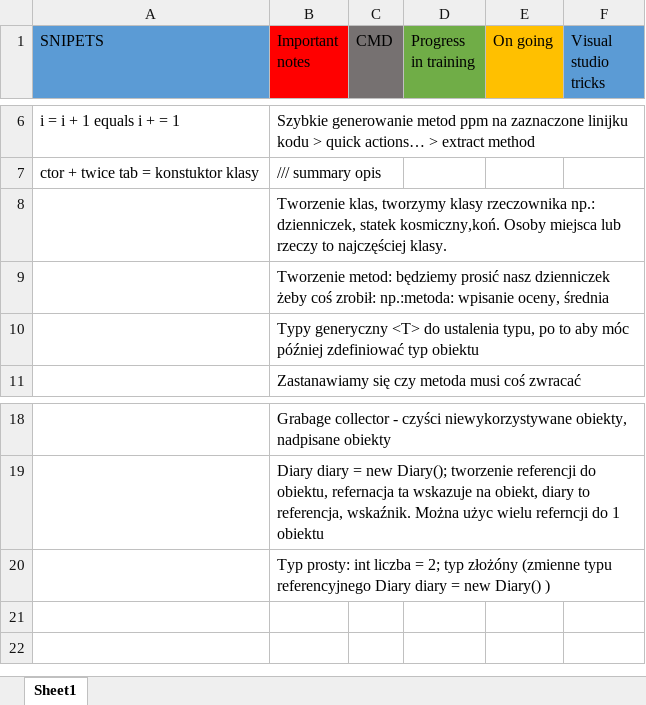
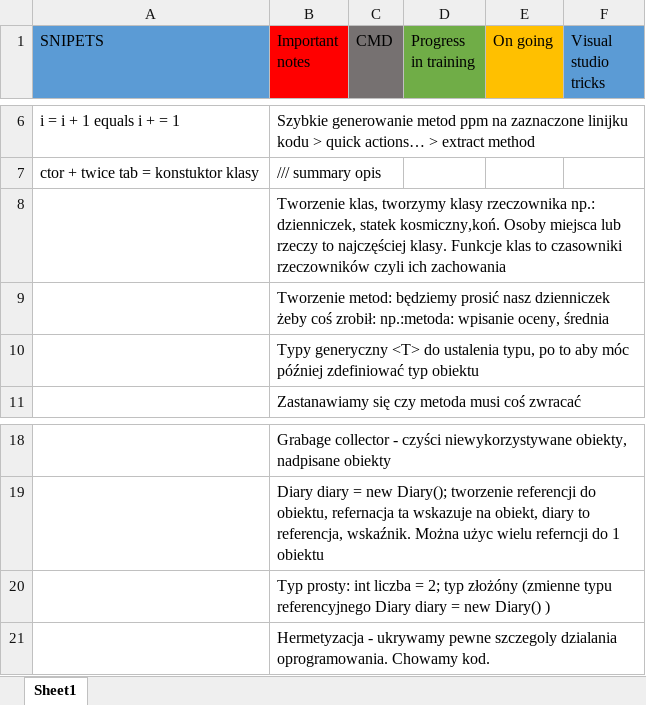
Before and after one commit to MichalJaskiewicz91/CSharpKurs, an Excel workbook: Notes.xlsx, sheet Sheet1, drawn as a sheet; only a part is shown, gaps mark what is left out; values as stored, in another font and other column widths than the file's, no borders; the diff names each change by its address in the sheet, - before the commit and + after, or states it on an @@ line.

```diff
--- a/Notes.xlsx (sheet Sheet1)
+++ b/Notes.xlsx (sheet Sheet1)
-B8 (Important notes): …najczęściej klasy.
+B8 (Important notes): …najczęściej klasy. Funkcje klas to czasowniki rzeczowników czyli ich zachowania
+row 21:  | Hermetyzacja - ukrywamy pewne szczegoly dzialania oprogramowania. Chowamy kod.
```
Also changed, not shown: 4 other files.
